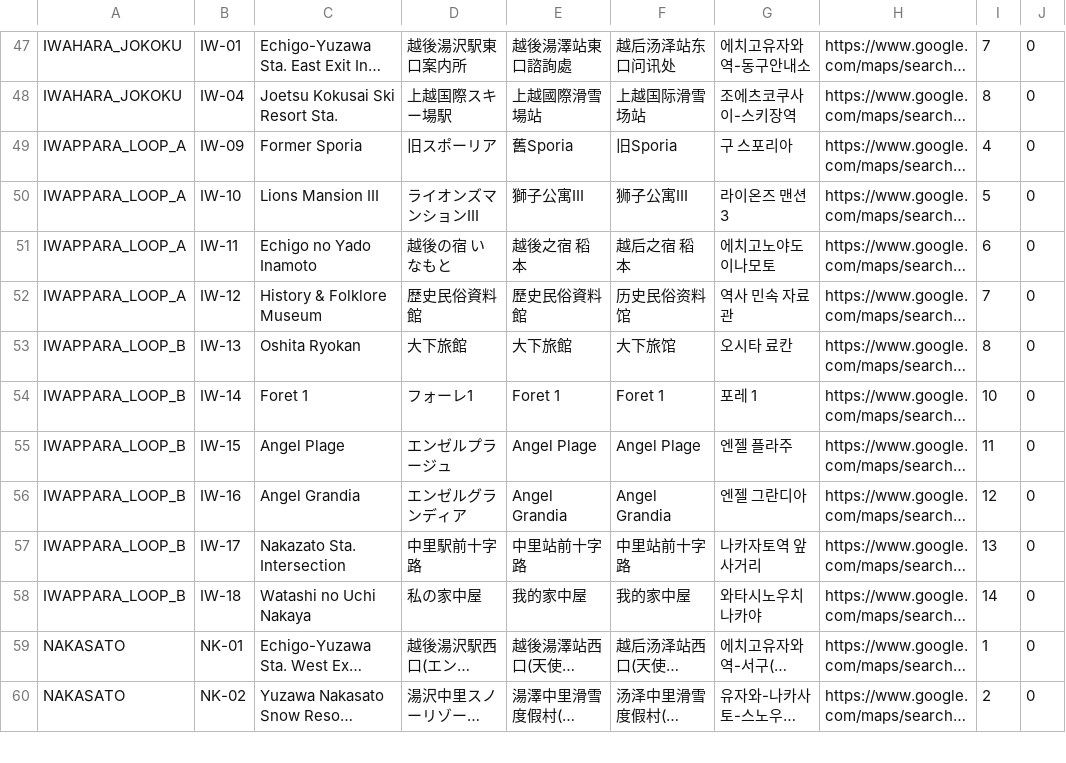
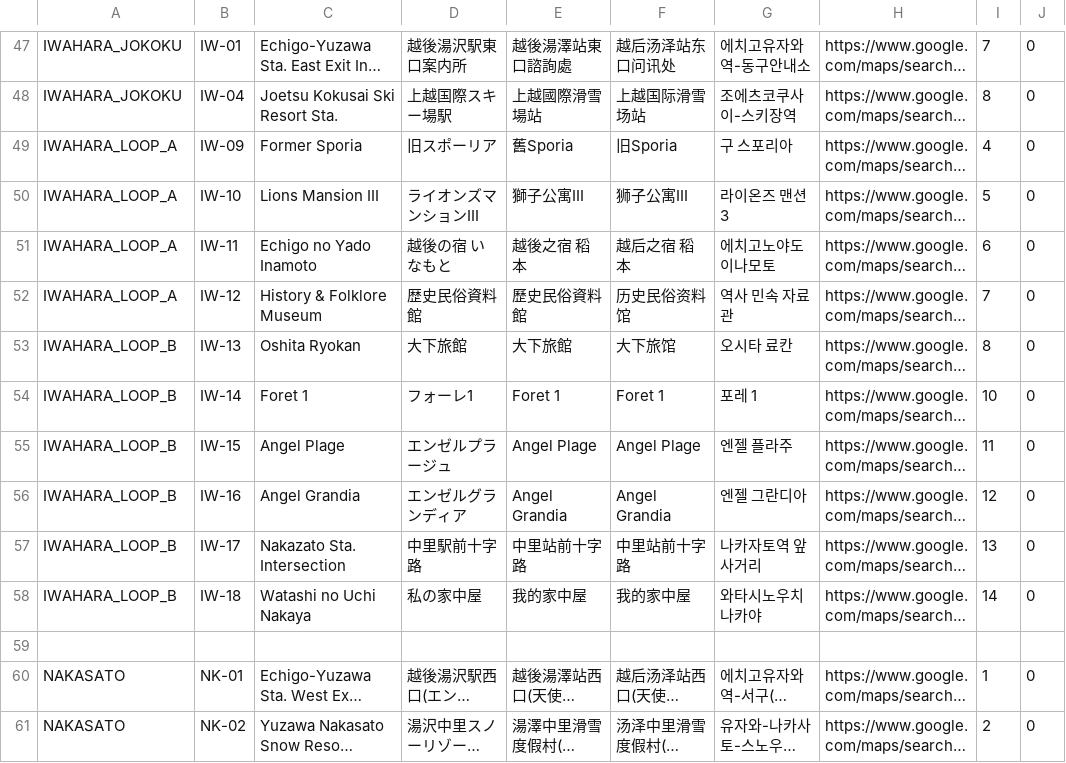
Before and after one commit to umiwumi/transit-digitization, a CSV file: Winter_Shuttle_Stops.csv, drawn as a sheet; only a part is shown, gaps mark what is left out; long unchanged cells end in …; the diff names each change by its address in the sheet, - before the commit and + after, or states it on an @@ line.

```diff
--- a/Winter_Shuttle_Stops.csv
+++ b/Winter_Shuttle_Stops.csv
-A49:A52: IWAPPARA_LOOP_A
+A49:A52: IWAHARA_LOOP_A
-A53:A58: IWAPPARA_LOOP_B
+A53:A58: IWAHARA_LOOP_B
+row 59: (empty)
```
